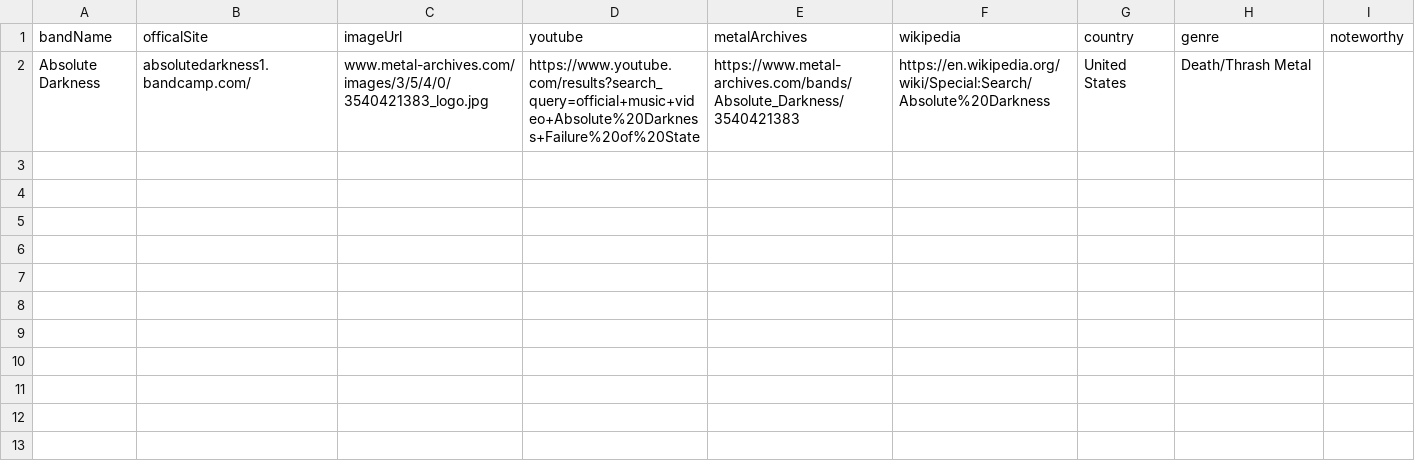
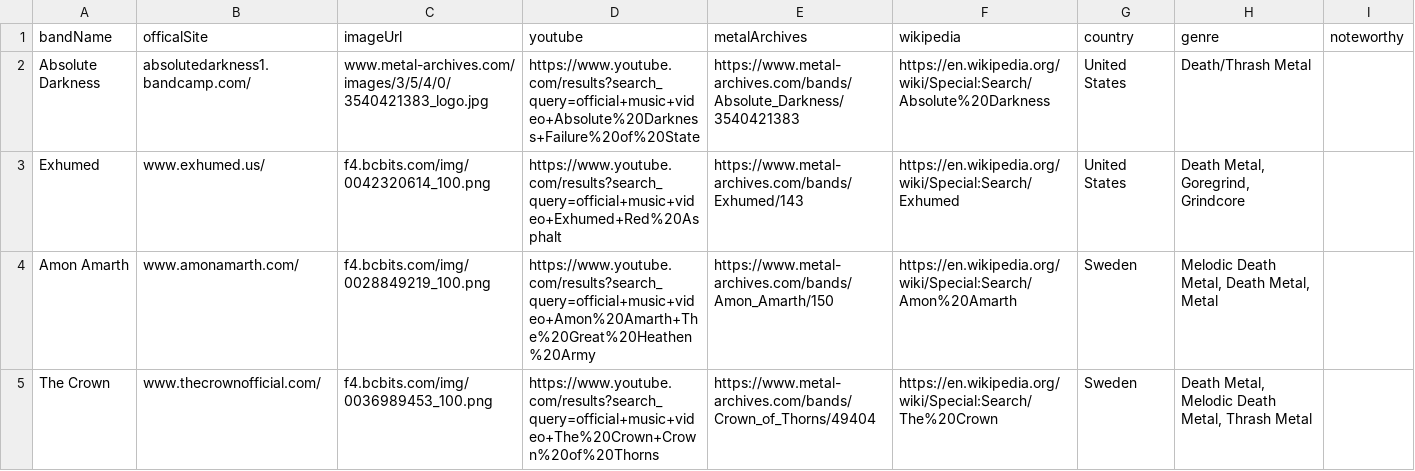
Before and after one commit to rondorn/70K-Bands, a CSV file: data_maintaince_tools/artistLineup.csv, drawn as a sheet.

Commit message:
More add band fixes

```diff
--- a/data_maintaince_tools/artistLineup.csv
+++ b/data_maintaince_tools/artistLineup.csv
@@ -2 +2,4 @@ bandName,officalSite,imageUrl,youtube,metalArchives,wikipedia,country,genre,note
 Absolute Darkness,absolutedarkness1.bandcamp.com/,www.metal-archives.com/images/3/5/4/0/3540421383_logo.jpg,https://www.youtube.com/results?search_query=official+music+video+Absolute%20Darkness+Failure%20of%20State,https://www.metal-archives.com/bands/Absolute_Darkness/3540421383,https://en.wikipedia.org/wiki/Special:Search/Absolute%20Darkness,United States,Death/Thrash Metal,
+Exhumed,www.exhumed.us/,f4.bcbits.com/img/0042320614_100.png,https://www.youtube.com/results?search_query=official+music+video+Exhumed+Red%20Asphalt,https://www.metal-archives.com/bands/Exhumed/143,https://en.wikipedia.org/wiki/Special:Search/Exhumed,United States,"Death Metal, Goregrind, Grindcore",
+Amon Amarth,www.amonamarth.com/,f4.bcbits.com/img/0028849219_100.png,https://www.youtube.com/results?search_query=official+music+video+Amon%20Amarth+The%20Great%20Heathen%20Army,https://www.metal-archives.com/bands/Amon_Amarth/150,https://en.wikipedia.org/wiki/Special:Search/Amon%20Amarth,Sweden,"Melodic Death Metal, Death Metal, Metal",
+The Crown,www.thecrownofficial.com/,f4.bcbits.com/img/0036989453_100.png,https://www.youtube.com/results?search_query=official+music+video+The%20Crown+Crown%20of%20Thorns,https://www.metal-archives.com/bands/Crown_of_Thorns/49404,https://en.wikipedia.org/wiki/Special:Search/The%20Crown,Sweden,"Death Metal, Melodic Death Metal, Thrash Metal",
```
Also changed, not shown: 6 other files.
